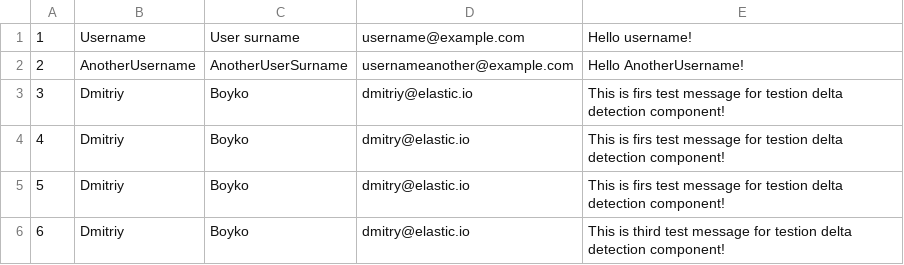
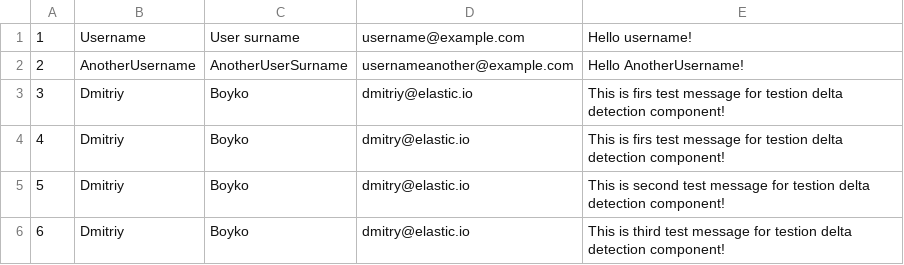
Before and after one commit to Dmitriy-support/test-delta-detection-component-via-csv-file, a CSV file: sample.csv, drawn as a sheet.

Commit message:
change 9

```diff
--- a/sample.csv
+++ b/sample.csv
@@ -4,3 +4,3 @@
 4,Dmitriy, Boyko, dmitry@elastic.io, This is firs test message for testion delta detection component!
-5,Dmitriy, Boyko, dmitry@elastic.io, This is firs test message for testion delta detection component!
+5,Dmitriy, Boyko, dmitry@elastic.io, This is second test message for testion delta detection component!
 6,Dmitriy, Boyko, dmitry@elastic.io, This is third test message for testion delta detection component!
```
